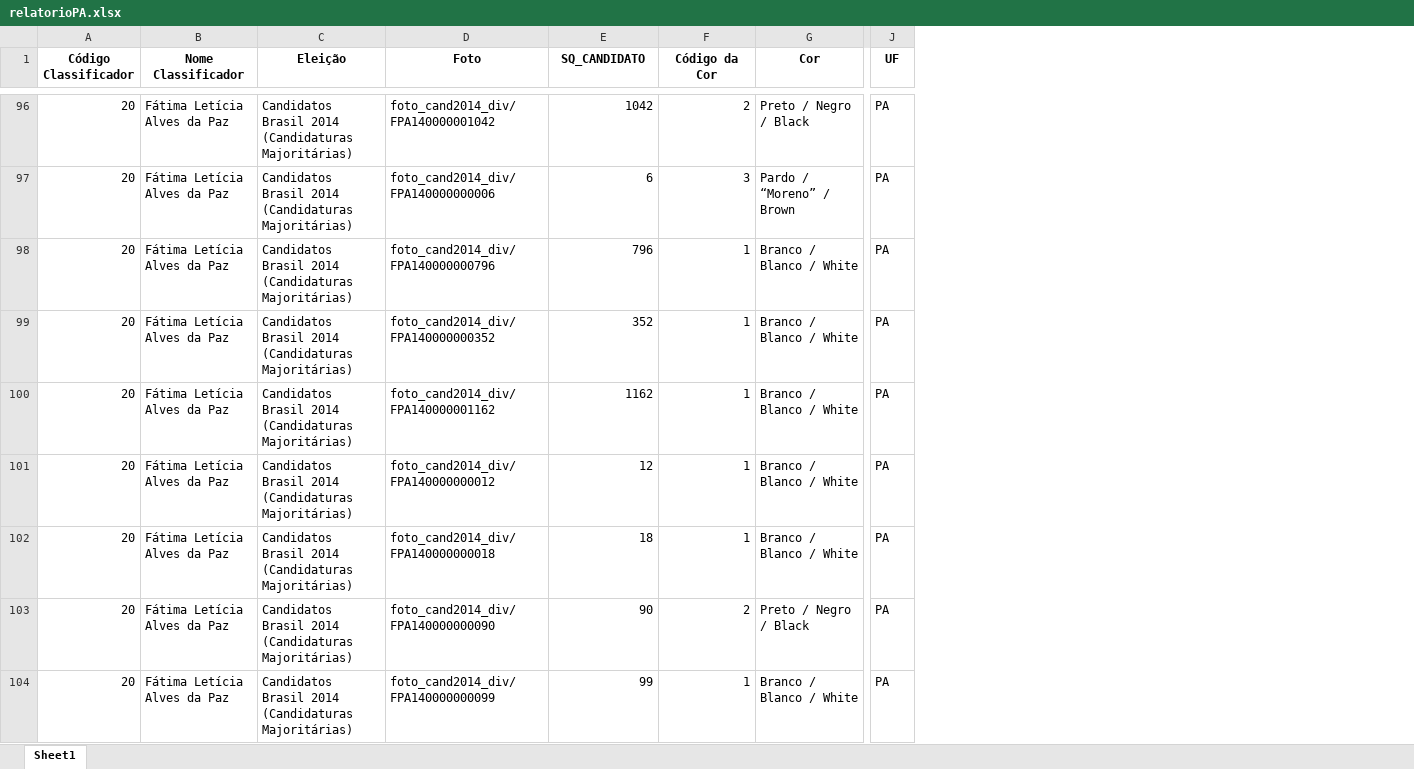
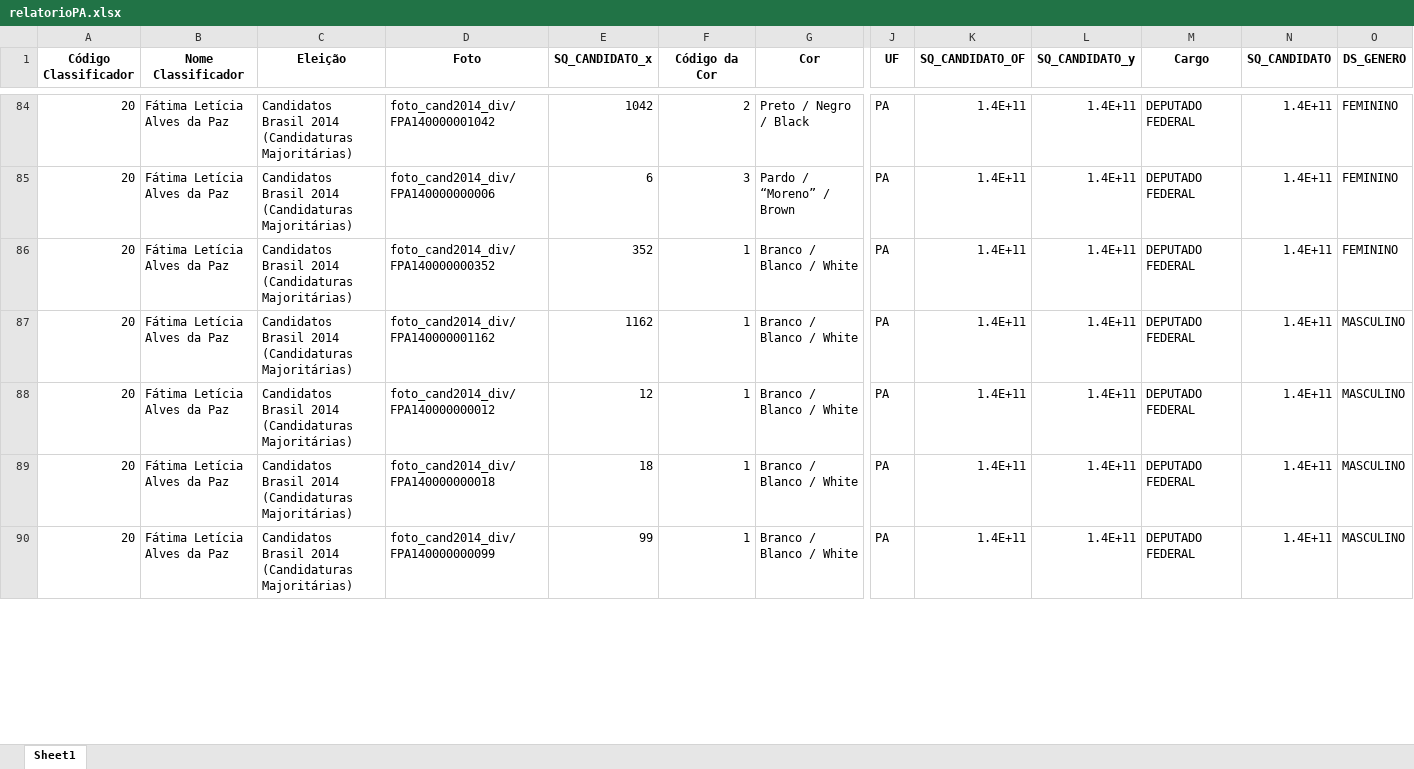
Before and after one commit to GabriellCabrall/analise-raca-eleicoes, an Excel workbook: 2014/Norte/PA/relatorioPA.xlsx, sheet Sheet1, drawn as a sheet; only a part is shown, gaps mark what is left out; values as stored, in another font and other column widths than the file's, no borders; removed rows and columns are numbered as before the commit, all else as after; rows hold the shown columns only; the diff covers the shown part only; the diff names each change by its address in the sheet, - before the commit and + after, or states it on an @@ line.

Commit message:
Finalizando a análise do norte 2014

```diff
--- a/2014/Norte/PA/relatorioPA.xlsx (sheet Sheet1)
+++ b/2014/Norte/PA/relatorioPA.xlsx (sheet Sheet1)
+column K (SQ_CANDIDATO_OF), rows 84-90: all 1.4E+11
+column L (SQ_CANDIDATO_y), rows 84-90: all 1.4E+11
+column M (Cargo), rows 84-90: all DEPUTADO FEDERAL
+column N (SQ_CANDIDATO), rows 84-90: all 1.4E+11
+column O (DS_GENERO), rows 84-90: FEMININO | FEMININO | FEMININO | MASCULINO | MASCULINO | MASCULINO | MASCULINO
-E1: SQ_CANDIDATO
+E1: SQ_CANDIDATO_x
-row 98: 20 | Fátima Letícia Alves da Paz | Candidatos Brasil 2014 (Candidaturas Majoritárias) | foto_cand2014_div/FPA140000000796 | 796 | 1 | Branco / Blanco / White | PA
-row 103: 20 | Fátima Letícia Alves da Paz | Candidatos Brasil 2014 (Candidaturas Majoritárias) | foto_cand2014_div/FPA140000000090 | 90 | 2 | Preto / Negro / Black | PA
```
Also changed, not shown: 71 removed rows elsewhere in this sheet, 2014/Norte/AC/relatorioAC.xlsx, 2014/Norte/AM/relatorioAM.xlsx, 39 other files.
